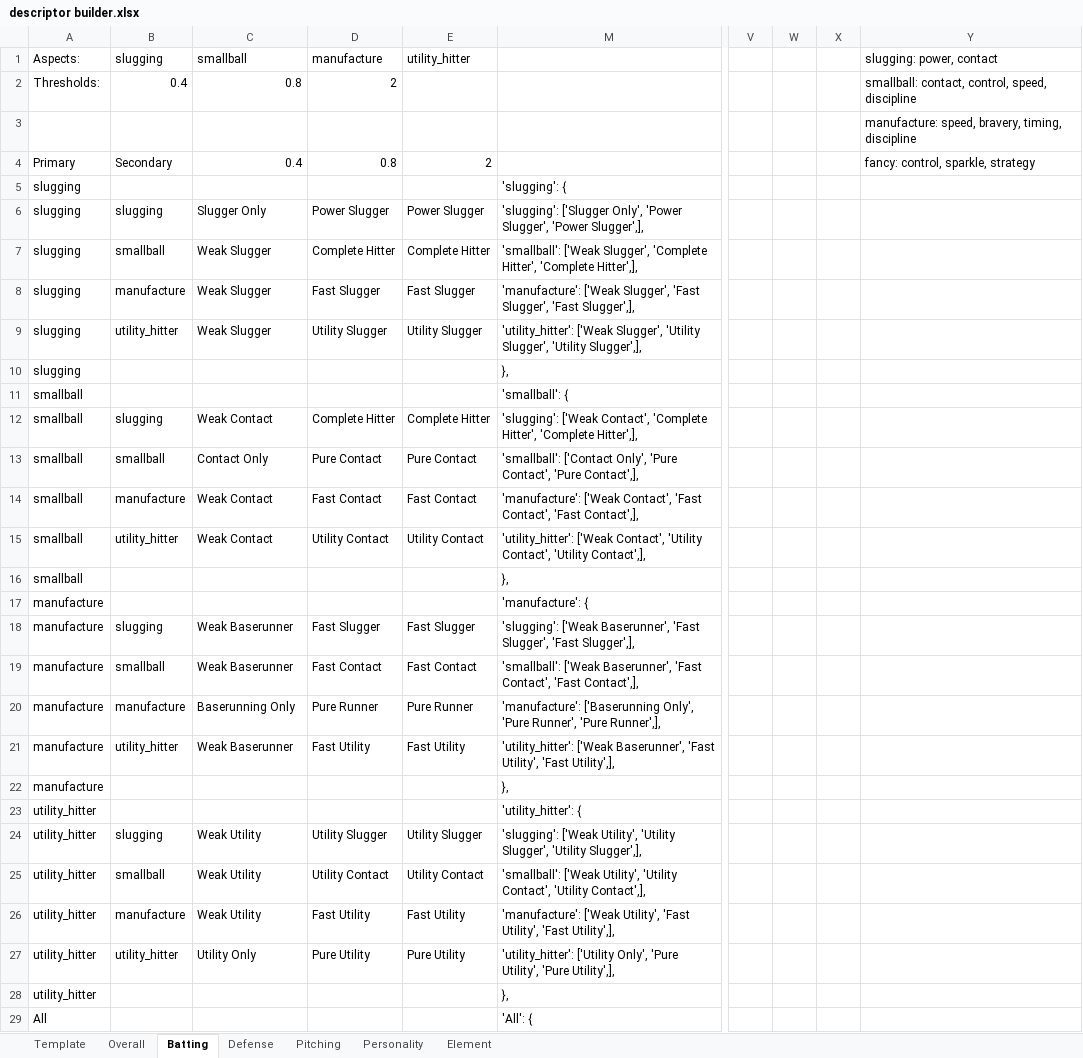
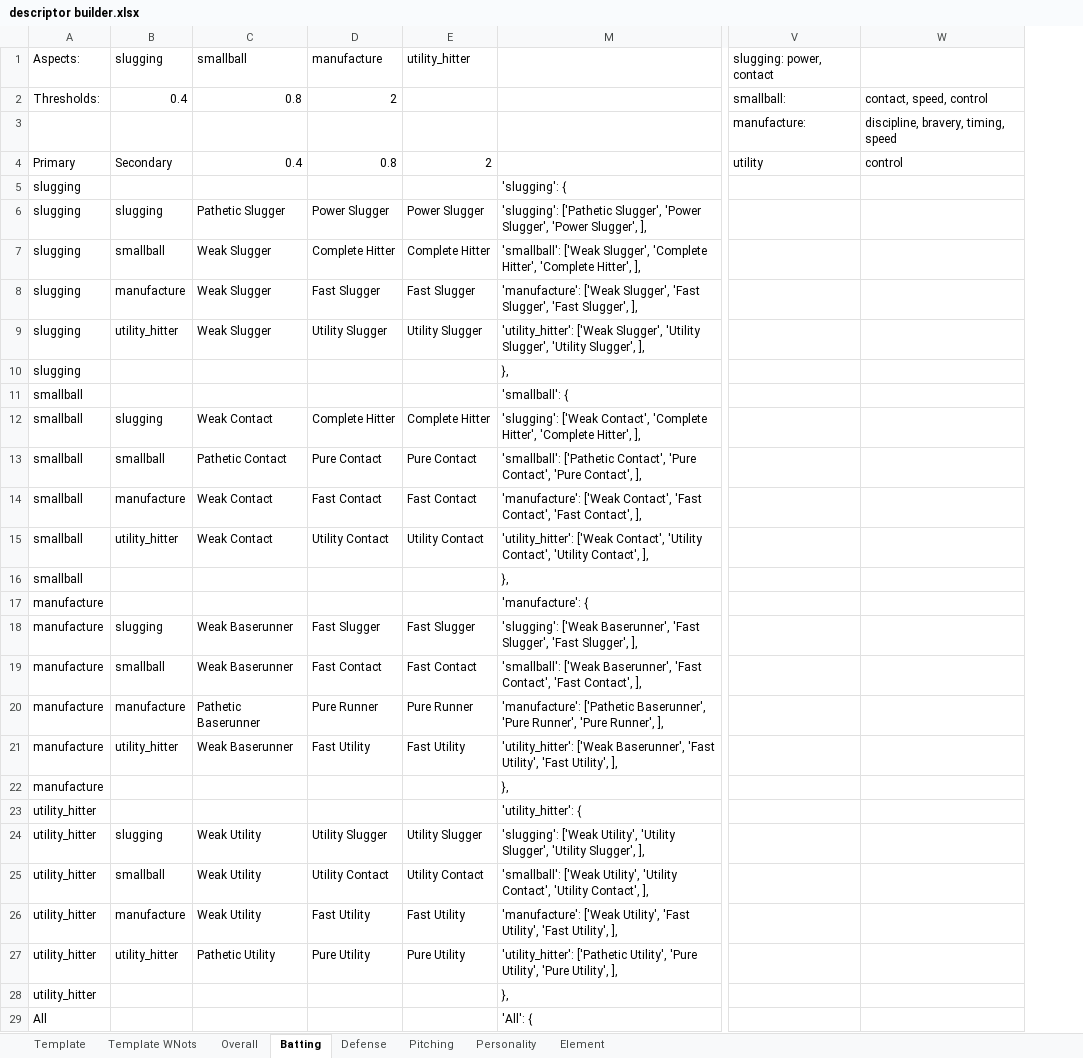
Before and after one commit to starshinePerigee/blaseball-manager, an Excel workbook: data/descriptor builder.xlsx, sheet Batting, drawn as a sheet; only a part is shown, gaps mark what is left out; values as stored, in another font and other column widths than the file's, no borders; removed rows and columns are numbered as before the commit, all else as after; the diff covers the shown part only; the diff names each change by its address in the sheet, - before the commit and + after, or states it on an @@ line.

```diff
--- a/data/descriptor builder.xlsx (sheet Batting)
+++ b/data/descriptor builder.xlsx (sheet Batting)
+sheet tab: Template WNots
-column V, empty
-column W, empty
-column X, empty
-column Y, rows 1-4: slugging: power, contact | smallball: contact, control, speed, discipline | manufacture: speed, bravery, timing, discipline | fancy: control, sparkle, strategy
+column V, rows 1-4: slugging: power, contact | smallball: | manufacture: | utility
+column W, rows 2-4: contact, speed, control | discipline, bravery, timing, speed | control
-C6: Slugger Only
+C6: Pathetic Slugger
-M6: 'slugging': ['Slugger Only', 'Power Slugger', 'Power Slugger',],
+M6: 'slugging': ['Pathetic Slugger', 'Power Slugger', 'Power Slugger', ],
-M7: …Hitter', 'Complete Hitter',],
+M7: …Hitter', 'Complete Hitter', ],
-M8: …Slugger', 'Fast Slugger',],
+M8: …Slugger', 'Fast Slugger', ],
-M9: …Slugger', 'Utility Slugger',],
+M9: …Slugger', 'Utility Slugger', ],
-M12: …Hitter', 'Complete Hitter',],
+M12: …Hitter', 'Complete Hitter', ],
-C13: Contact Only
+C13: Pathetic Contact
-M13: 'smallball': ['Contact Only', 'Pure Contact', 'Pure Contact',],
+M13: 'smallball': ['Pathetic Contact', 'Pure Contact', 'Pure Contact', ],
-M14: …Contact', 'Fast Contact',],
+M14: …Contact', 'Fast Contact', ],
-M15: …Contact', 'Utility Contact',],
+M15: …Contact', 'Utility Contact', ],
-M18: …Slugger', 'Fast Slugger',],
+M18: …Slugger', 'Fast Slugger', ],
-M19: …Contact', 'Fast Contact',],
+M19: …Contact', 'Fast Contact', ],
-C20: Baserunning Only
+C20: Pathetic Baserunner
-M20: 'manufacture': ['Baserunning Only', 'Pure Runner', 'Pure Runner',],
+M20: 'manufacture': ['Pathetic Baserunner', 'Pure Runner', 'Pure Runner', ],
-M21: …Utility', 'Fast Utility',],
+M21: …Utility', 'Fast Utility', ],
-M24: …Slugger', 'Utility Slugger',],
+M24: …Slugger', 'Utility Slugger', ],
-M25: …Contact', 'Utility Contact',],
+M25: …Contact', 'Utility Contact', ],
-M26: …Utility', 'Fast Utility',],
+M26: …Utility', 'Fast Utility', ],
-C27: Utility Only
+C27: Pathetic Utility
-M27: 'utility_hitter': ['Utility Only', 'Pure Utility', 'Pure Utility',],
+M27: 'utility_hitter': ['Pathetic Utility', 'Pure Utility', 'Pure Utility', ],
```
Also changed, not shown: 6 removed rows and 4 edited cells elsewhere in this sheet, sheet Defense, sheet Pitching, sheet Overall, sheet Element, sheet Personality, sheet Template, formulas that keep their value, 2 other files.
